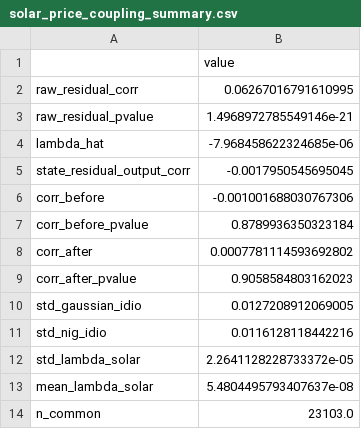
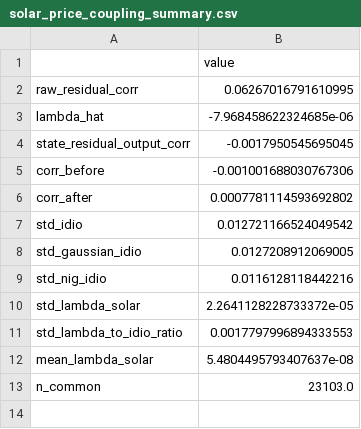
Before and after one commit to gabrielprieurq/carmaquanto2, a CSV file: newpaper/figures/coupling/solar_price_coupling_summary.csv, drawn as a sheet.

```diff
--- a/newpaper/figures/coupling/solar_price_coupling_summary.csv
+++ b/newpaper/figures/coupling/solar_price_coupling_summary.csv
@@ -2,3 +2,2 @@
 raw_residual_corr,0.06267016791610995
-raw_residual_pvalue,1.4968972785549146e-21
 lambda_hat,-7.968458622324685e-06
@@ -6,5 +5,4 @@ state_residual_output_corr,-0.0017950545695045
 corr_before,-0.001001688030767306
-corr_before_pvalue,0.8789936350323184
 corr_after,0.0007781114593692802
-corr_after_pvalue,0.9058584803162023
+std_idio,0.012721166524049542
 std_gaussian_idio,0.0127208912069005
@@ -12,2 +10,3 @@ std_nig_idio,0.0116128118442216
 std_lambda_solar,2.2641128228733372e-05
+std_lambda_to_idio_ratio,0.0017797996894333553
 mean_lambda_solar,5.4804495793407637e-08
```
Also changed, not shown: newpaper/figures/coupling/temperature_price_coupling_summary.csv, newpaper/figures/coupling/wind_price_coupling_summary.csv, 41 other files.
